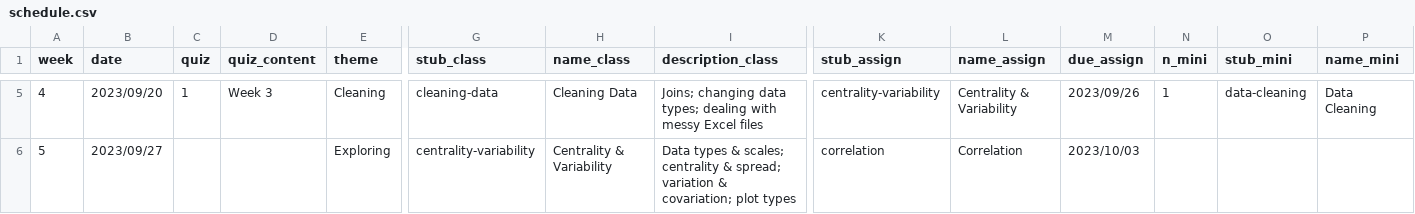
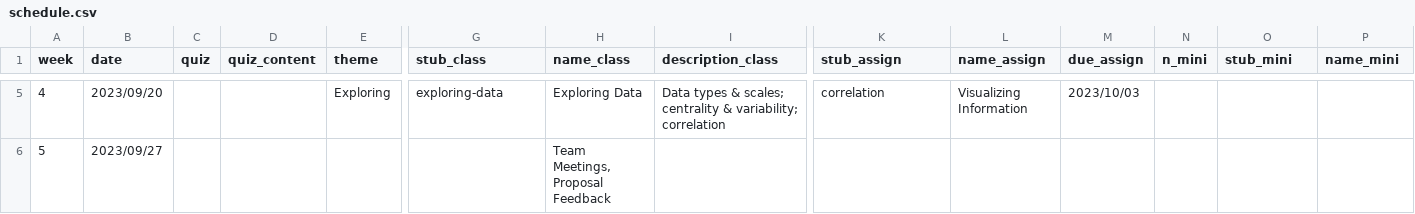
Before and after one commit to emse-eda-gwu/2023-Fall, a CSV file: schedule.csv, drawn as a sheet; only a part is shown, gaps mark what is left out; the diff covers the shown part only; the diff names each change by its address in the sheet, - before the commit and + after, or states it on an @@ line.

Commit message:
resetting schedule

```diff
--- a/schedule.csv
+++ b/schedule.csv
-C5 (quiz): 1
+C5 (quiz): (empty)
-D5 (quiz_content): Week 3
+D5 (quiz_content): (empty)
-E5 (theme): Cleaning
+E5 (theme): Exploring
-G5 (stub_class): cleaning-data
+G5 (stub_class): exploring-data
-H5 (name_class): Cleaning Data
+H5 (name_class): Exploring Data
-I5 (description_class): Joins; changing data types; dealing with messy Excel files
+I5 (description_class): Data types & scales; centrality & variability; correlation
-K5 (stub_assign): centrality-variability
+K5 (stub_assign): correlation
-L5 (name_assign): Centrality & Variability
+L5 (name_assign): Visualizing Information
-M5 (due_assign): 2023/09/26
+M5 (due_assign): 2023/10/03
-N5 (n_mini): 1
+N5 (n_mini): (empty)
-O5 (stub_mini): data-cleaning
+O5 (stub_mini): (empty)
-P5 (name_mini): Data Cleaning
+P5 (name_mini): (empty)
-E6 (theme): Exploring
+E6 (theme): (empty)
-G6 (stub_class): centrality-variability
+G6 (stub_class): (empty)
-H6 (name_class): Centrality & Variability
+H6 (name_class): Team Meetings, Proposal Feedback
-I6 (description_class): Data types & scales; centrality & spread; variation & covariation; plot types
+I6 (description_class): (empty)
-K6 (stub_assign): correlation
+K6 (stub_assign): (empty)
-L6 (name_assign): Correlation
+L6 (name_assign): (empty)
-M6 (due_assign): 2023/10/03
+M6 (due_assign): (empty)
```
Also changed, not shown: 99 edited cells elsewhere in this file, 2 other files.
